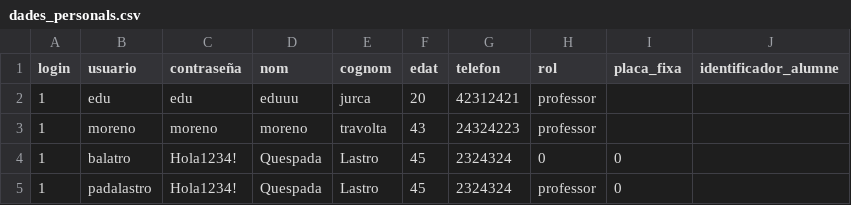
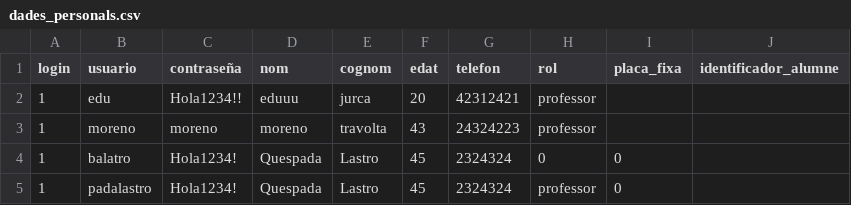
Before and after one commit to sergiobiol/Gestor_Projectes, a CSV file: dades_personals.csv, drawn as a sheet.

```diff
--- a/dades_personals.csv
+++ b/dades_personals.csv
@@ -1,3 +1,3 @@
 login,usuario,contraseña,nom,cognom,edat,telefon,rol,placa_fixa,identificador_alumne
-1,edu,edu,eduuu,jurca,20,42312421,professor,,
+1,edu,Hola1234!!,eduuu,jurca,20,42312421,professor,,
 1,moreno,moreno,moreno,travolta,43,24324223,professor,,
```
Also changed, not shown: 13 other files.
